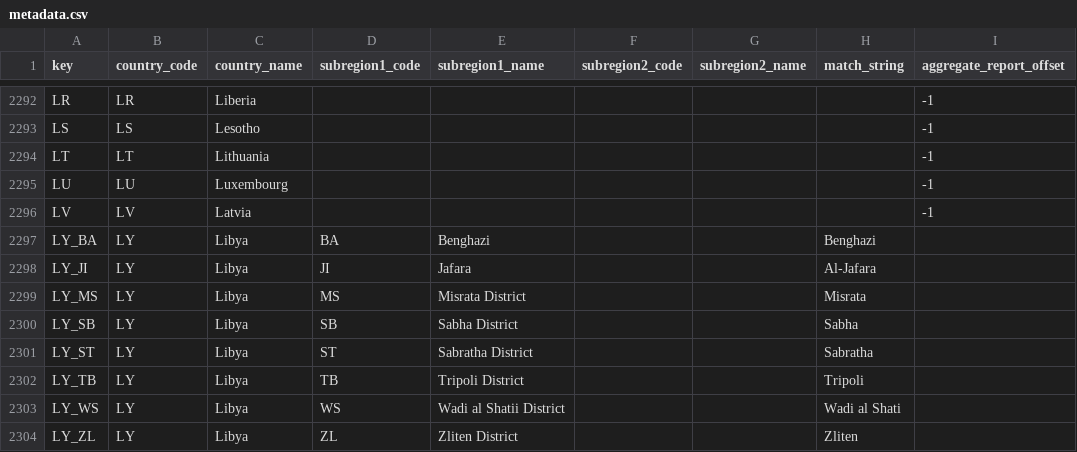
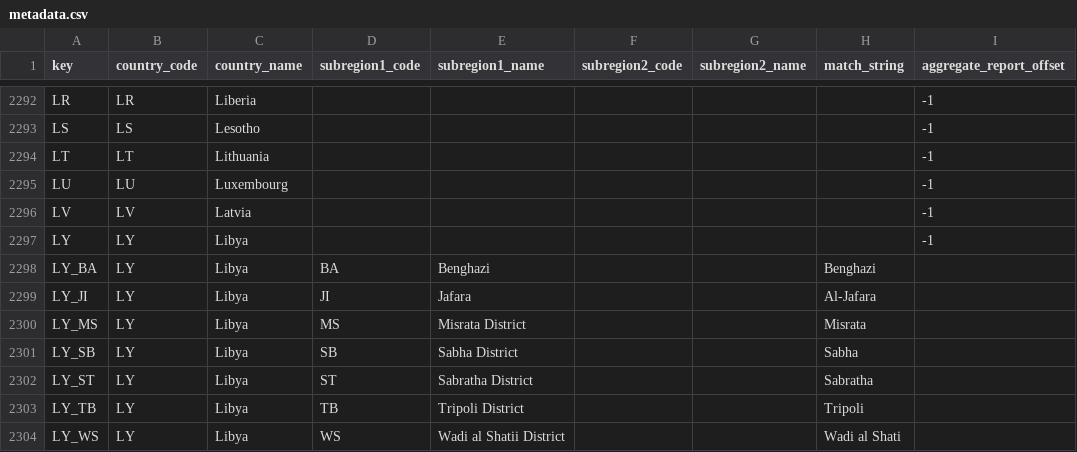
Before and after one commit to GoogleCloudPlatform/covid-19-open-data, a CSV file: src/data/metadata.csv, drawn as a sheet; only a part is shown, gaps mark what is left out; the shorter side is filled out with more unchanged rows; the diff names each change by its address in the sheet, - before the commit and + after, or states it on an @@ line.

```diff
--- a/src/data/metadata.csv
+++ b/src/data/metadata.csv
+row 2297: LY | LY | Libya |  |  |  |  |  | -1
```
Also changed, not shown: 1 other file.
